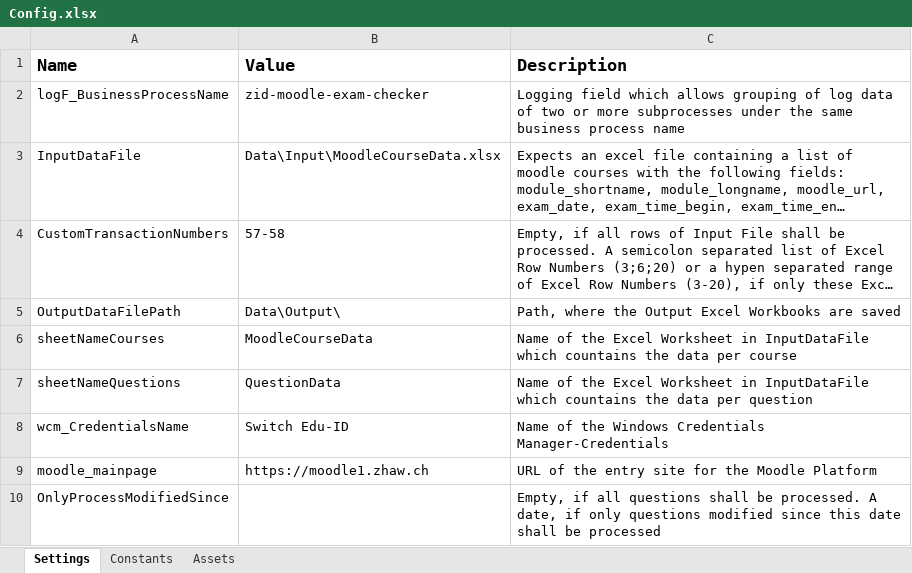
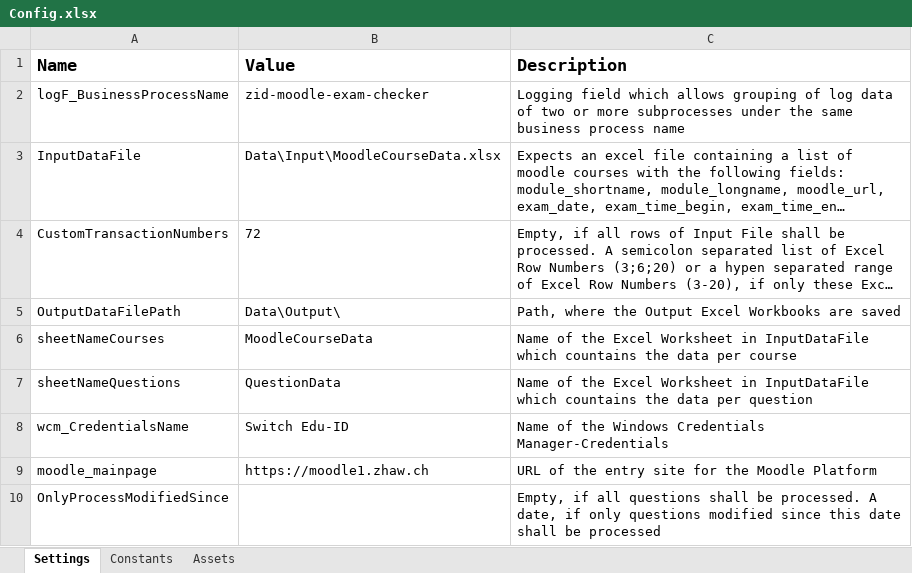
Before and after one commit to zhaw-rpa/zid-moodle-exam-checker, an Excel workbook: Data/Config.xlsx, sheet Settings, drawn as a sheet; long unchanged cells end in …; values as stored, in another font and other column widths than the file's, no borders; the diff names each change by its address in the sheet, - before the commit and + after, or states it on an @@ line.

```diff
--- a/Data/Config.xlsx (sheet Settings)
+++ b/Data/Config.xlsx (sheet Settings)
-B4 (Value): 57-58
+B4 (Value): 72
```
Also changed, not shown: 16 other files.
